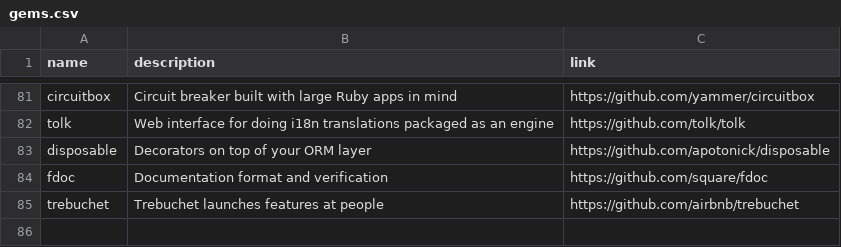
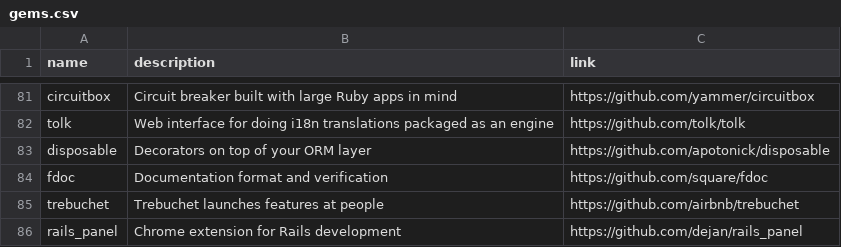
Before and after one commit to gregory/jouets, a CSV file: gems.csv, drawn as a sheet; only a part is shown, gaps mark what is left out; the diff names each change by its address in the sheet, - before the commit and + after, or states it on an @@ line.

Commit message:
Update gems.csv

```diff
--- a/gems.csv
+++ b/gems.csv
+row 86: rails_panel | Chrome extension for Rails development | https://github.com/dejan/rails_panel
```
